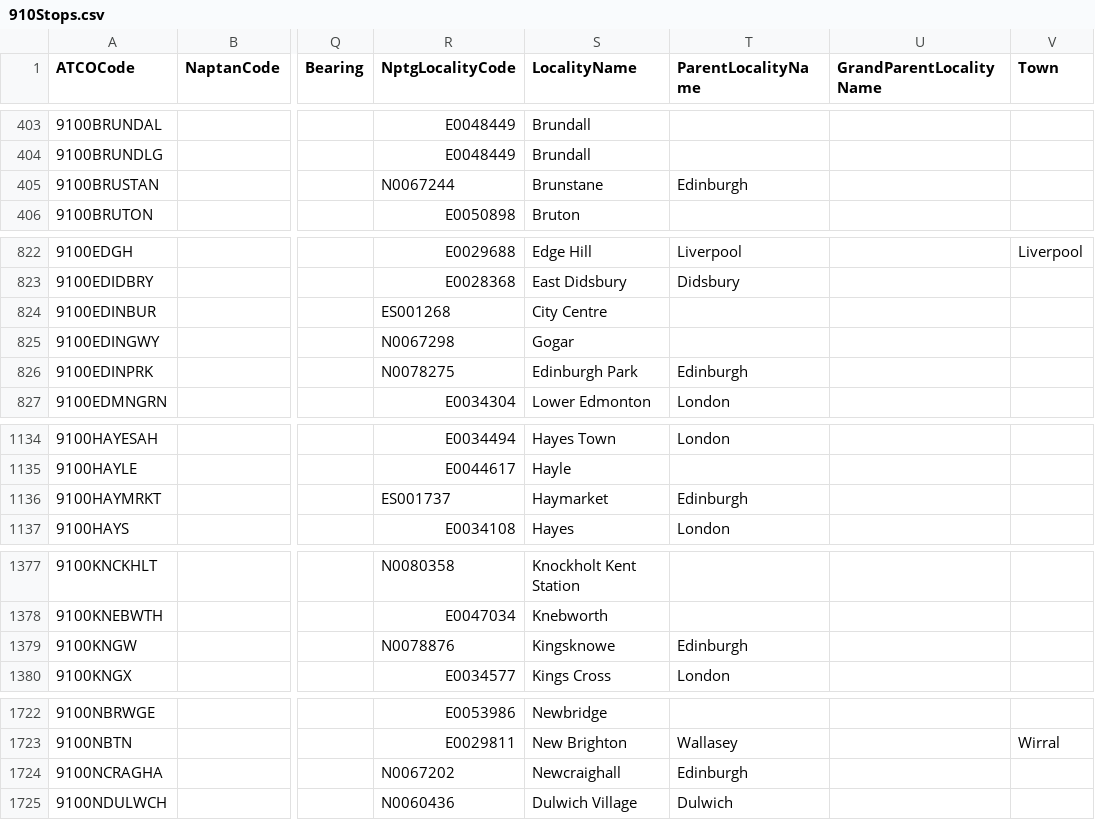
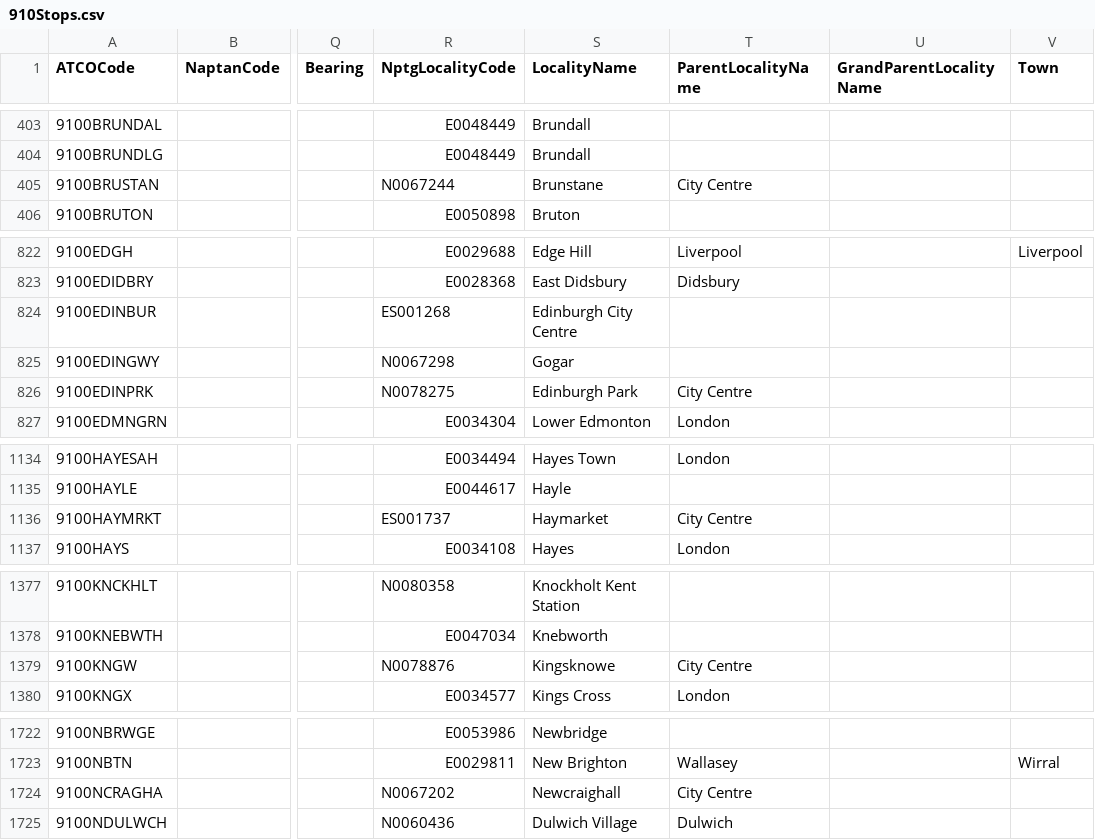
Before and after one commit to ldjb/naptan-nptg-history, a CSV file: 910Stops.csv, drawn as a sheet; only a part is shown, gaps mark what is left out; the diff covers the shown part only; the diff names each change by its address in the sheet, - before the commit and + after, or states it on an @@ line.

```diff
--- a/910Stops.csv
+++ b/910Stops.csv
-T405 (ParentLocalityName): Edinburgh
+T405 (ParentLocalityName): City Centre
-S824 (LocalityName): City Centre
+S824 (LocalityName): Edinburgh City Centre
-T826 (ParentLocalityName): Edinburgh
+T826 (ParentLocalityName): City Centre
-T1136 (ParentLocalityName): Edinburgh
+T1136 (ParentLocalityName): City Centre
-T1379 (ParentLocalityName): Edinburgh
+T1379 (ParentLocalityName): City Centre
-T1724 (ParentLocalityName): Edinburgh
+T1724 (ParentLocalityName): City Centre
```
Also changed, not shown: 3 edited cells elsewhere in this file, 010Stops.csv, 017Stops.csv, 34 other files.
